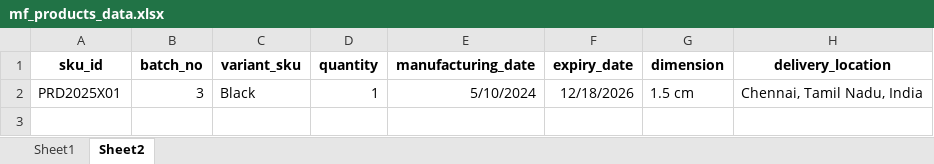
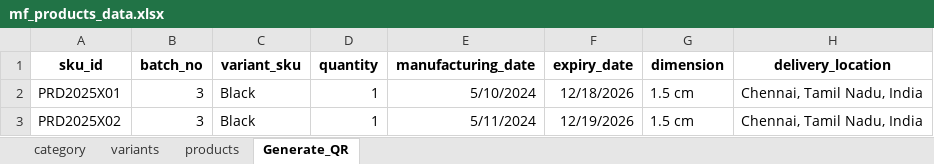
Before and after one commit to AadhiranM/automation, an Excel workbook: mf_products_data.xlsx, sheet Generate_QR, drawn as a sheet; values as stored, in another font and other column widths than the file's, no borders; the diff names each change by its address in the sheet, - before the commit and + after, or states it on an @@ line.

```diff
--- a/mf_products_data.xlsx (sheet Generate_QR)
+++ b/mf_products_data.xlsx (sheet Generate_QR)
-sheet tab: Sheet1
+sheet tab: products
-sheet tab: Sheet2
+sheet tab: Generate_QR
+sheet tab: category
+sheet tab: variants
+row 3: PRD2025X02 | 3 | Black | 1 | 5/11/2024 | 12/19/2026 | 1.5 cm | Chennai, Tamil Nadu, India
```
Also changed, not shown: sheet products, 11 other files.
